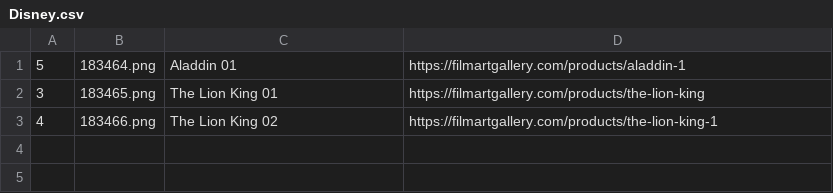
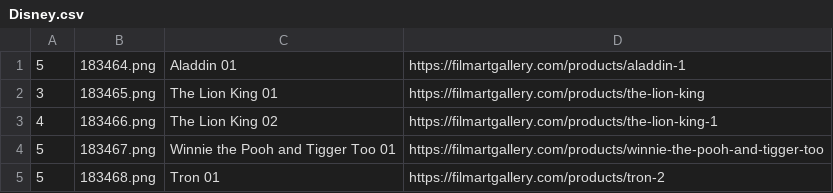
Before and after one commit to Chipdelmal/ArtSciColor, a CSV file: ArtSciColor/data/Disney.csv, drawn as a sheet; the diff names each change by its address in the sheet, - before the commit and + after, or states it on an @@ line.

Commit message:
Adding more Disney palettes

```diff
--- a/ArtSciColor/data/Disney.csv
+++ b/ArtSciColor/data/Disney.csv
+row 4: 5 | 183467.png | Winnie the Pooh and Tigger Too 01 | https://filmartgallery.com/products/winnie-the-pooh-and-tigger-too
+row 5: 5 | 183468.png | Tron 01 | https://filmartgallery.com/products/tron-2
```
Also changed, not shown: ArtSciColor/data/DB.csv, 11 other files.
